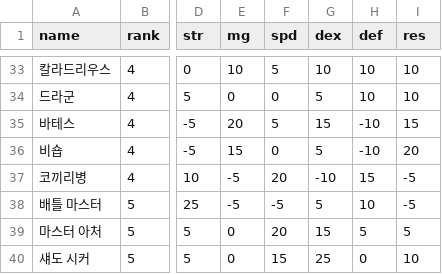
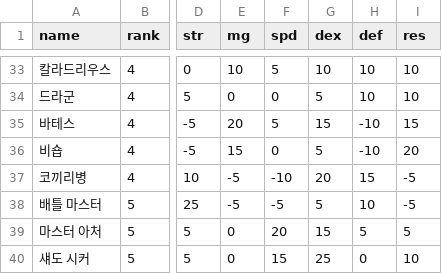
Before and after one commit to Cass07/fe18-db, a CSV file: csv/class_growth.csv, drawn as a sheet; only a part is shown, gaps mark what is left out; the diff names each change by its address in the sheet, - before the commit and + after, or states it on an @@ line.

Commit message:
[Data] 오타 수정

```diff
--- a/csv/class_growth.csv
+++ b/csv/class_growth.csv
-F37 (spd): 20
+F37 (spd): -10
-G37 (dex): -10
+G37 (dex): 20
```
